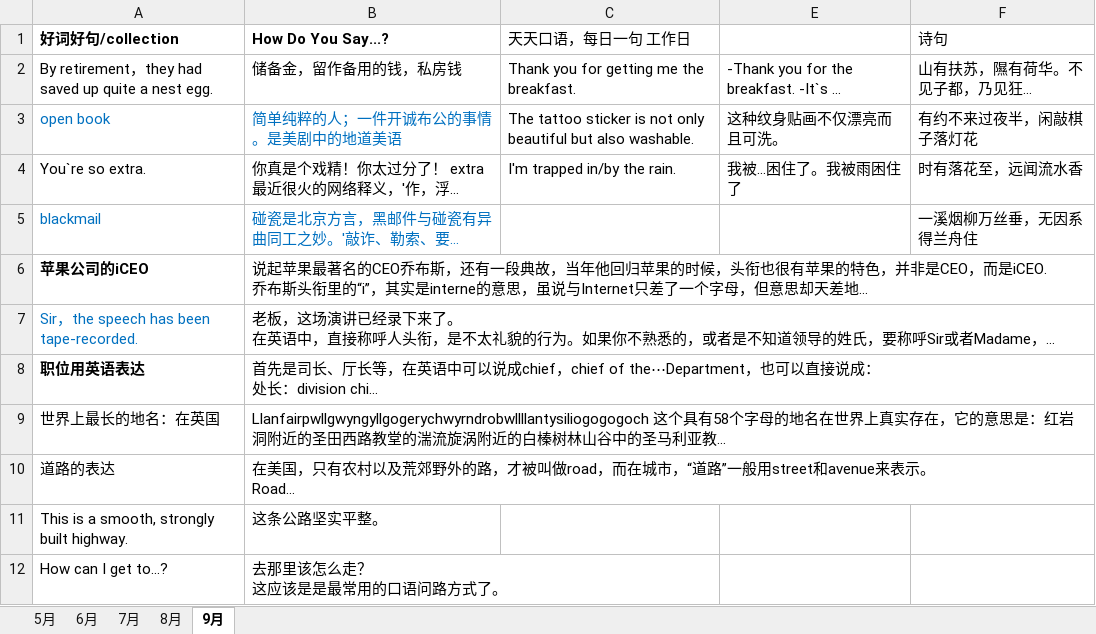
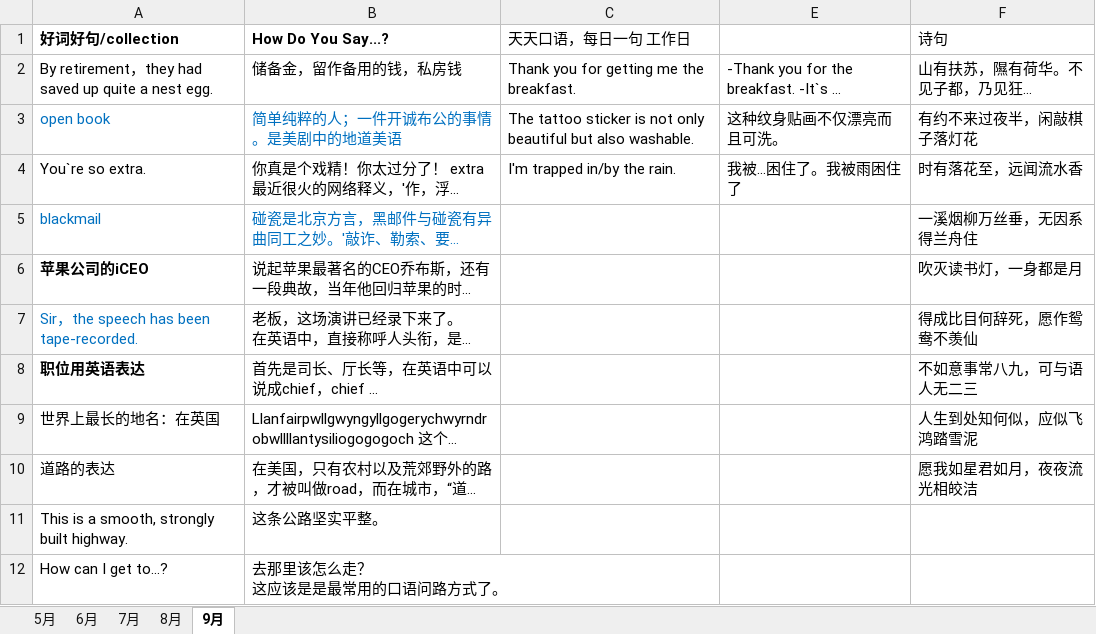
Before and after one commit to happyhani/studyEnglish, an Excel workbook: 2019.xlsx, sheet 9月, drawn as a sheet; only a part is shown; long unchanged cells end in …; values as stored, in another font and other column widths than the file's, no borders; the diff covers the shown part only; the diff names each change by its address in the sheet, - before the commit and + after, or states it on an @@ line.

Commit message:
中秋的表达

```diff
--- a/2019.xlsx (sheet 9月)
+++ b/2019.xlsx (sheet 9月)
-F6 (诗句): (empty)
+F6 (诗句): 吹灭读书灯，一身都是月
-F7 (诗句): (empty)
+F7 (诗句): 得成比目何辞死，愿作鸳鸯不羡仙
-F8 (诗句): (empty)
+F8 (诗句): 不如意事常八九，可与语人无二三
-F9 (诗句): (empty)
+F9 (诗句): 人生到处知何似，应似飞鸿踏雪泥
-F10 (诗句): (empty)
+F10 (诗句): 愿我如星君如月，夜夜流光相皎洁
```
Also changed, not shown: 43 added rows elsewhere in this sheet.
